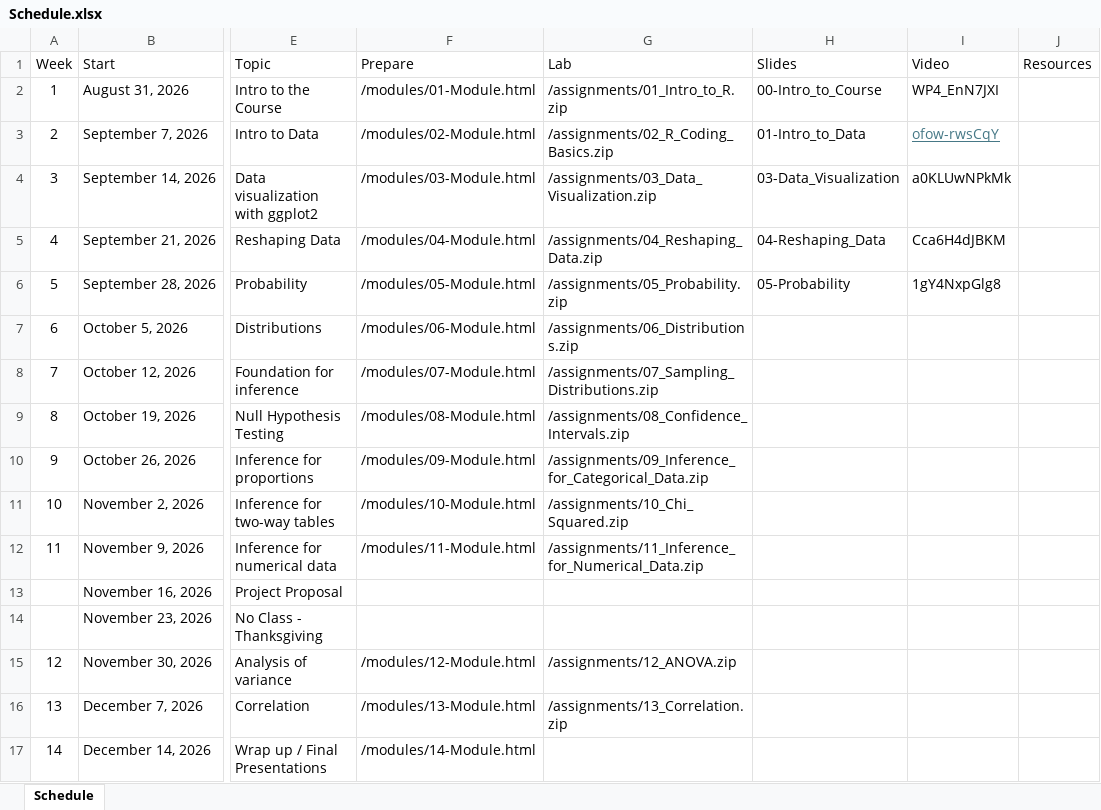
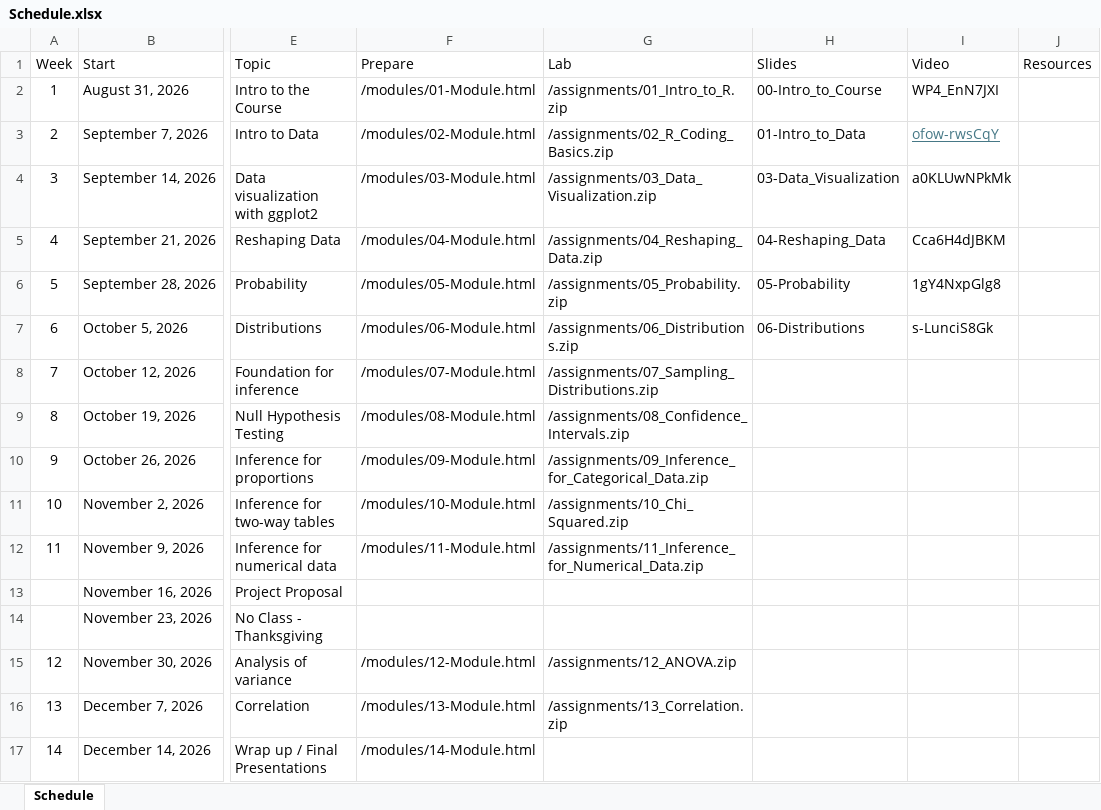
Before and after one commit to jbryer/IS381-2026-Fall, an Excel workbook: Schedule.xlsx, sheet Schedule, drawn as a sheet; only a part is shown, gaps mark what is left out; values as stored, in another font and other column widths than the file's, no borders; the diff names each change by its address in the sheet, - before the commit and + after, or states it on an @@ line.

Commit message:
Added meetup.

```diff
--- a/Schedule.xlsx (sheet Schedule)
+++ b/Schedule.xlsx (sheet Schedule)
-H7 (Slides): (empty)
+H7 (Slides): 06-Distributions
-I7 (Video): (empty)
+I7 (Video): s-LunciS8Gk
```
Also changed, not shown: 48 other files.
